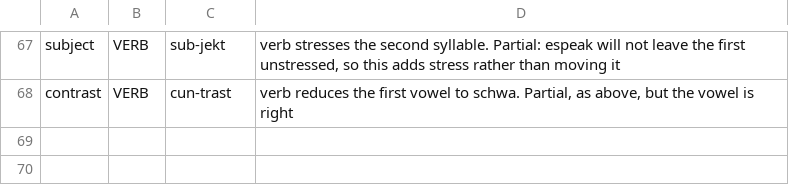
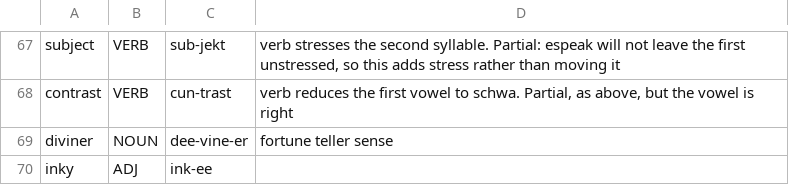
Before and after one commit to jrobrien/webnovel-audio, a CSV file: data/lexicons/_base.csv, drawn as a sheet; only a part is shown, gaps mark what is left out.

```diff
--- a/data/lexicons/_base.csv
+++ b/data/lexicons/_base.csv
@@ -68 +68,3 @@ subject,VERB,sub-jekt,"verb stresses the second syllable. Partial: espeak will n
 contrast,VERB,cun-trast,"verb reduces the first vowel to schwa. Partial, as above, but the vowel is right"
+diviner,NOUN,dee-vine-er,fortune teller sense
+inky,ADJ,ink-ee,
```
